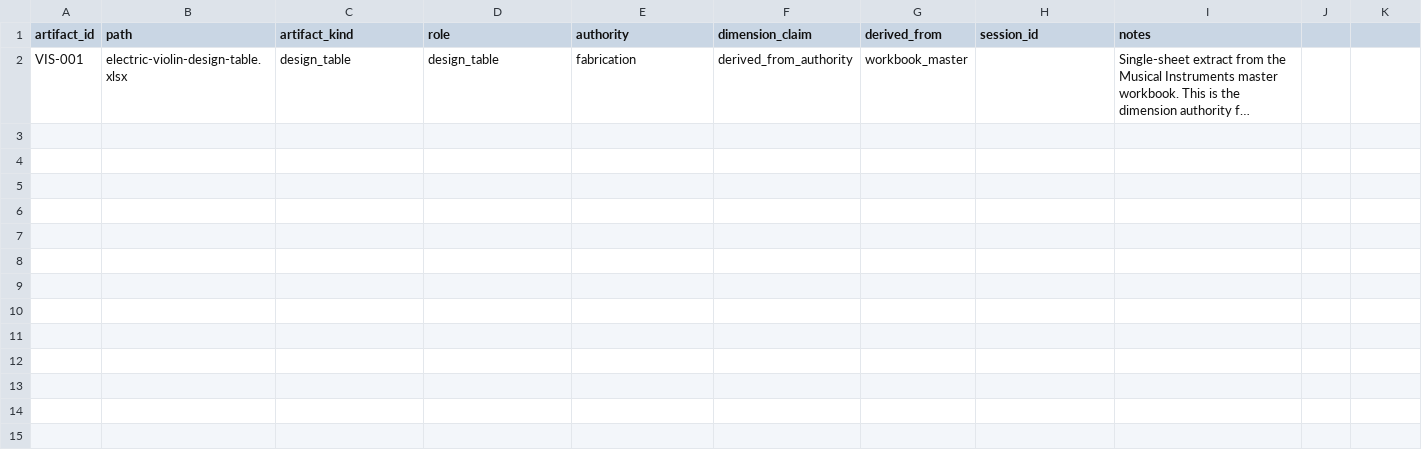
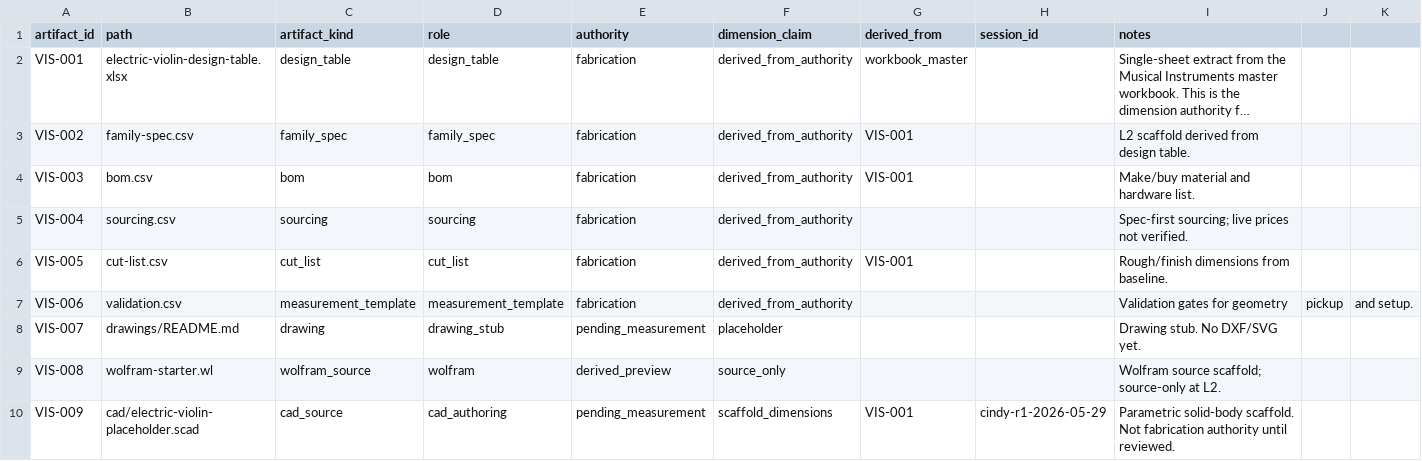
Before and after one commit to tonykoop/electric-violin, a CSV file: visual-output-register.csv, drawn as a sheet; long unchanged cells end in …; the diff names each change by its address in the sheet, - before the commit and + after, or states it on an @@ line.

```diff
--- a/visual-output-register.csv
+++ b/visual-output-register.csv
+row 3: VIS-002 | family-spec.csv | family_spec | family_spec | fabrication | derived_from_authority | VIS-001 |  | L2 scaffold derived from design table.
+row 4: VIS-003 | bom.csv | bom | bom | fabrication | derived_from_authority | VIS-001 |  | Make/buy material and hardware list.
+row 5: VIS-004 | sourcing.csv | sourcing | sourcing | fabrication | derived_from_authority |  |  | Spec-first sourcing; live prices not verified.
+row 6: VIS-005 | cut-list.csv | cut_list | cut_list | fabrication | derived_from_authority | VIS-001 |  | Rough/finish dimensions from baseline.
+row 7: VIS-006 | validation.csv | measurement_template | measurement_template | fabrication | derived_from_authority |  |  | Validation gates for geometry | pickup | and setup.
+row 8: VIS-007 | drawings/README.md | drawing | drawing_stub | pending_measurement | placeholder |  |  | Drawing stub. No DXF/SVG yet.
+row 9: VIS-008 | wolfram-starter.wl | wolfram_source | wolfram | derived_preview | source_only |  |  | Wolfram source scaffold; source-only at L2.
+row 10: VIS-009 | cad/electric-violin-placeholder.scad | cad_source | cad_authoring | pending_measurement | scaffold_dimensions | VIS-001 | cindy-r1-2026-05-29 | Parametric solid-body scaffold. Not fabrication authority until reviewed.
```
Also changed, not shown: 3 other files.
